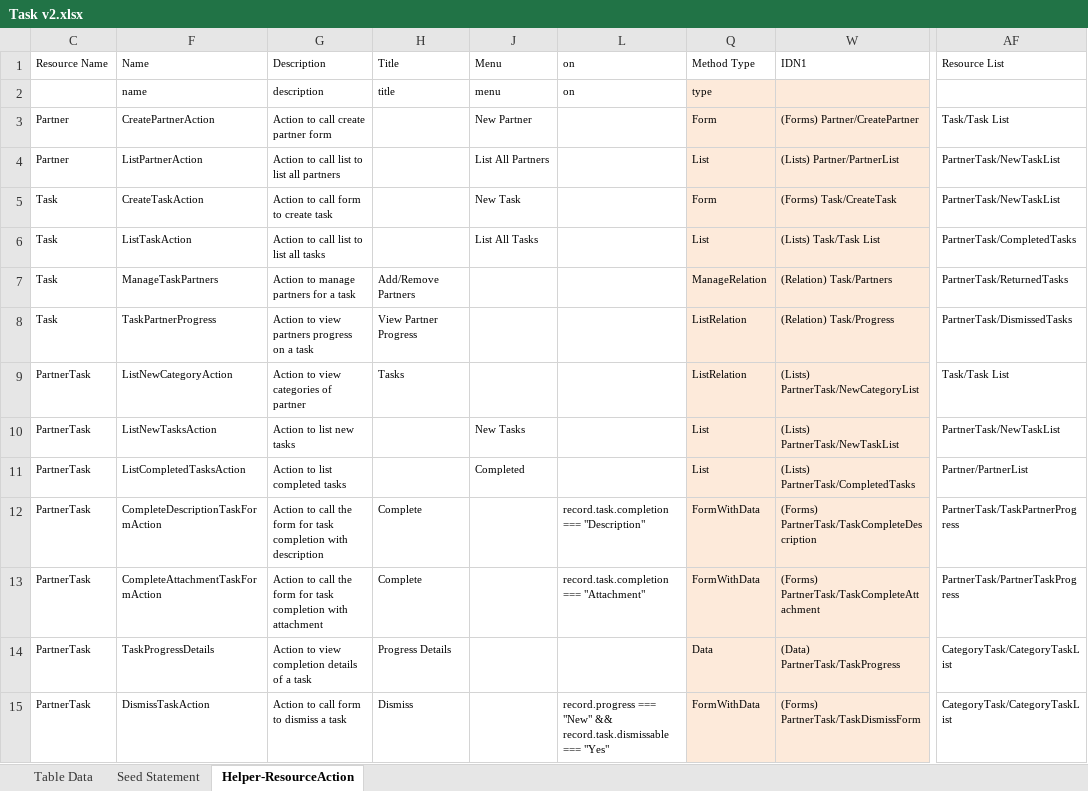
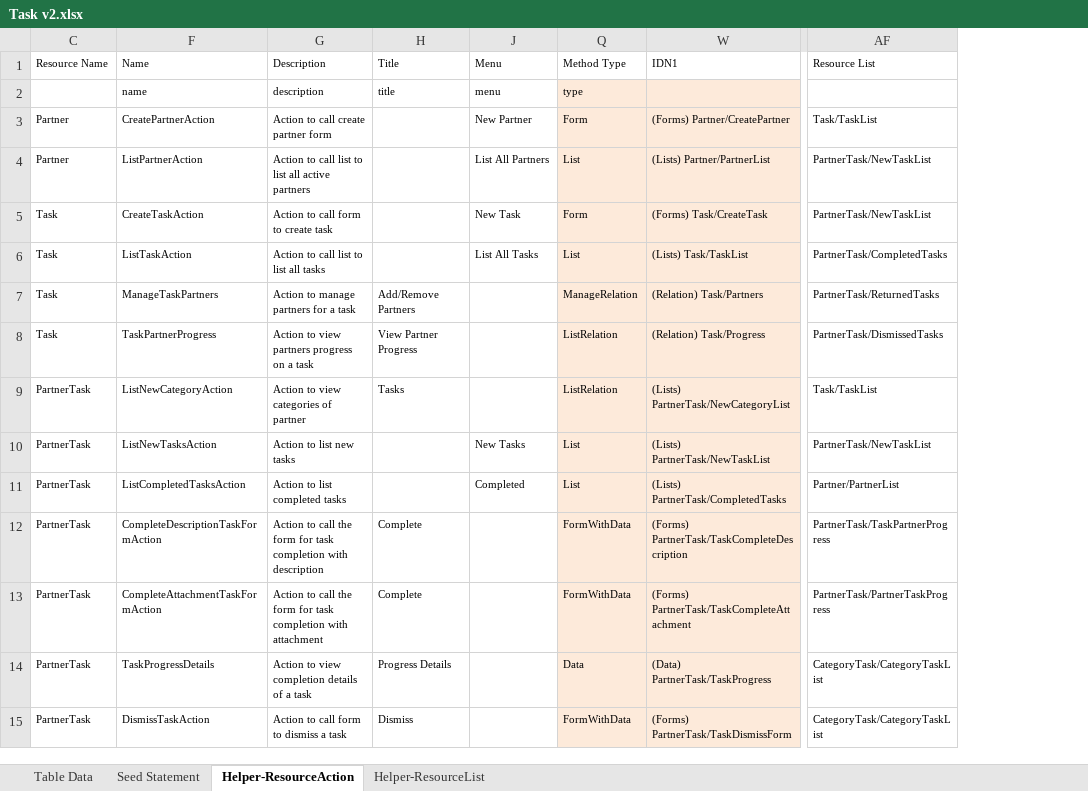
Before and after one commit to MilestoneInnovativeTechnologies/Task, an Excel workbook: Task v2.xlsx, sheet Helper-ResourceAction, drawn as a sheet; only a part is shown, gaps mark what is left out; values as stored, in another font and other column widths than the file's, no borders; table styles not drawn; removed rows and columns are numbered as before the commit, all else as after; the diff covers the shown part only; the diff names each change by its address in the sheet, - before the commit and + after, or states it on an @@ line.

```diff
--- a/Task v2.xlsx (sheet Helper-ResourceAction)
+++ b/Task v2.xlsx (sheet Helper-ResourceAction)
@@ sheet tab unhidden: Helper-ResourceList @@
@@ column L (on) hidden, rows 2-15: on |  |  |  |  |  |  |  |  |  | record.task.completion === "Description" | record.task.completion === "Attachment" |  | record.progress === "New" && record.task.dismissable === "Yes" @@
-AF3 (Resource List): Task/Task List
+AF3 (Resource List): Task/TaskList
-G4 (Description): Action to call list to list all partners
+G4 (Description): Action to call list to list all active partners
-W6 (IDN1): (Lists) Task/Task List
+W6 (IDN1): (Lists) Task/TaskList
-AF9 (Resource List): Task/Task List
+AF9 (Resource List): Task/TaskList
```
Also changed, not shown: 2 added rows and 12 edited cells elsewhere in this sheet, sheet Seed Statement, hidden cells, 23 other files.
